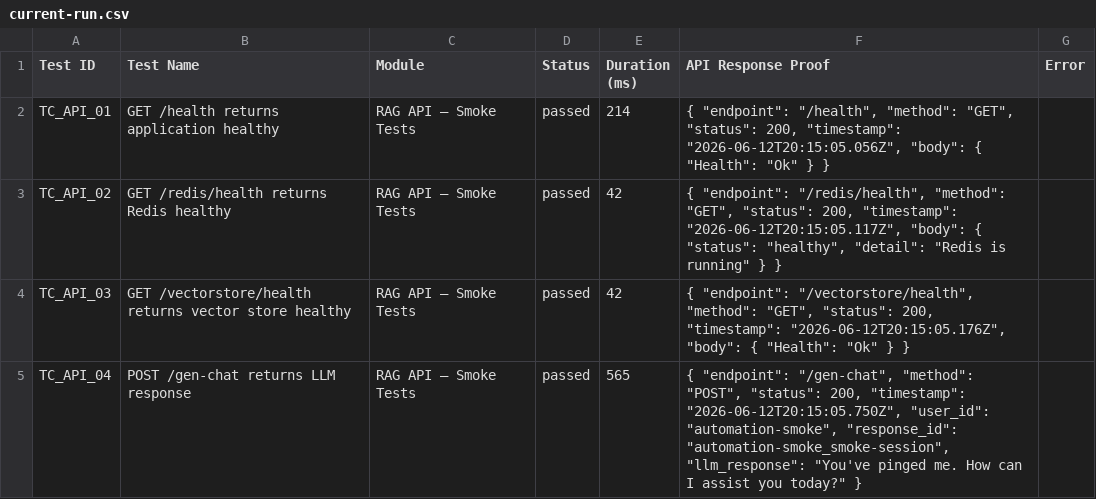
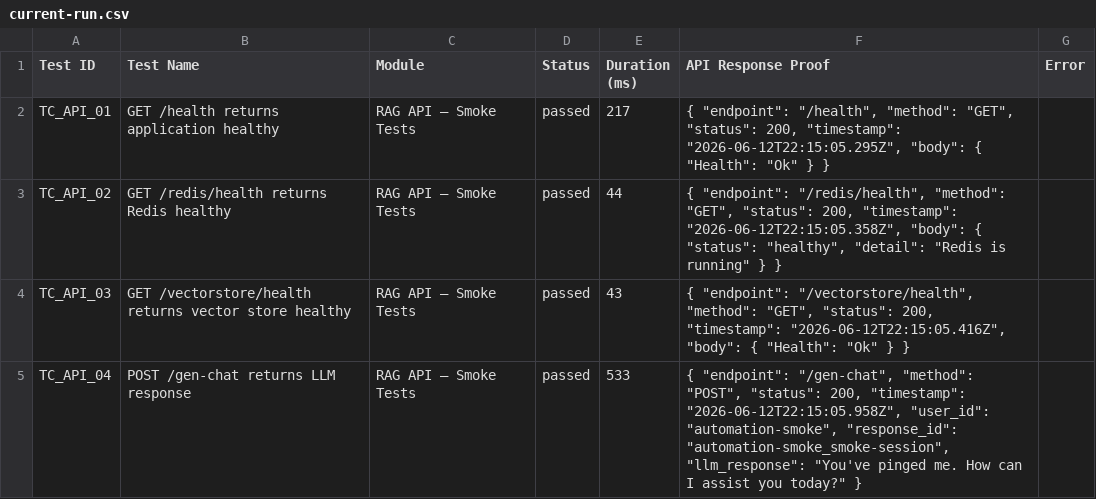
Before and after one commit to saira-uwc/asksam-datascience-automation, a CSV file: docs/exports/current-run.csv, drawn as a sheet.

```diff
--- a/docs/exports/current-run.csv
+++ b/docs/exports/current-run.csv
@@ -1,5 +1,5 @@
 Test ID,Test Name,Module,Status,Duration (ms),API Response Proof,Error
-"TC_API_01","GET /health returns application healthy","RAG API — Smoke Tests","passed",214,"{   ""endpoint"": ""/health"",   ""method"": ""GET"",   ""status"": 200,   ""timestamp"": ""2026-06-12T20:15:05.056Z"",   ""body"": {     ""Health"": ""Ok""   } }",""
-"TC_API_02","GET /redis/health returns Redis healthy","RAG API — Smoke Tests","passed",42,"{   ""endpoint"": ""/redis/health"",   ""method"": ""GET"",   ""status"": 200,   ""timestamp"": ""2026-06-12T20:15:05.117Z"",   ""body"": {     ""status"": ""healthy"",     ""detail"": ""Redis is running""   } }",""
-"TC_API_03","GET /vectorstore/health returns vector store healthy","RAG API — Smoke Tests","passed",42,"{   ""endpoint"": ""/vectorstore/health"",   ""method"": ""GET"",   ""status"": 200,   ""timestamp"": ""2026-06-12T20:15:05.176Z"",   ""body"": {     ""Health"": ""Ok""   } }",""
-"TC_API_04","POST /gen-chat returns LLM response","RAG API — Smoke Tests","passed",565,"{   ""endpoint"": ""/gen-chat"",   ""method"": ""POST"",   ""status"": 200,   ""timestamp"": ""2026-06-12T20:15:05.750Z"",   ""user_id"": ""automation-smoke"",   ""response_id"": ""automation-smoke_smoke-session"",   ""llm_response"": ""You've pinged me. How can I assist you today?"" }",""
+"TC_API_01","GET /health returns application healthy","RAG API — Smoke Tests","passed",217,"{   ""endpoint"": ""/health"",   ""method"": ""GET"",   ""status"": 200,   ""timestamp"": ""2026-06-12T22:15:05.295Z"",   ""body"": {     ""Health"": ""Ok""   } }",""
+"TC_API_02","GET /redis/health returns Redis healthy","RAG API — Smoke Tests","passed",44,"{   ""endpoint"": ""/redis/health"",   ""method"": ""GET"",   ""status"": 200,   ""timestamp"": ""2026-06-12T22:15:05.358Z"",   ""body"": {     ""status"": ""healthy"",     ""detail"": ""Redis is running""   } }",""
+"TC_API_03","GET /vectorstore/health returns vector store healthy","RAG API — Smoke Tests","passed",43,"{   ""endpoint"": ""/vectorstore/health"",   ""method"": ""GET"",   ""status"": 200,   ""timestamp"": ""2026-06-12T22:15:05.416Z"",   ""body"": {     ""Health"": ""Ok""   } }",""
+"TC_API_04","POST /gen-chat returns LLM response","RAG API — Smoke Tests","passed",533,"{   ""endpoint"": ""/gen-chat"",   ""method"": ""POST"",   ""status"": 200,   ""timestamp"": ""2026-06-12T22:15:05.958Z"",   ""user_id"": ""automation-smoke"",   ""response_id"": ""automation-smoke_smoke-session"",   ""llm_response"": ""You've pinged me. How can I assist you today?"" }",""
```
Also changed, not shown: docs/exports/all-runs-summary.csv, 6 other files.
